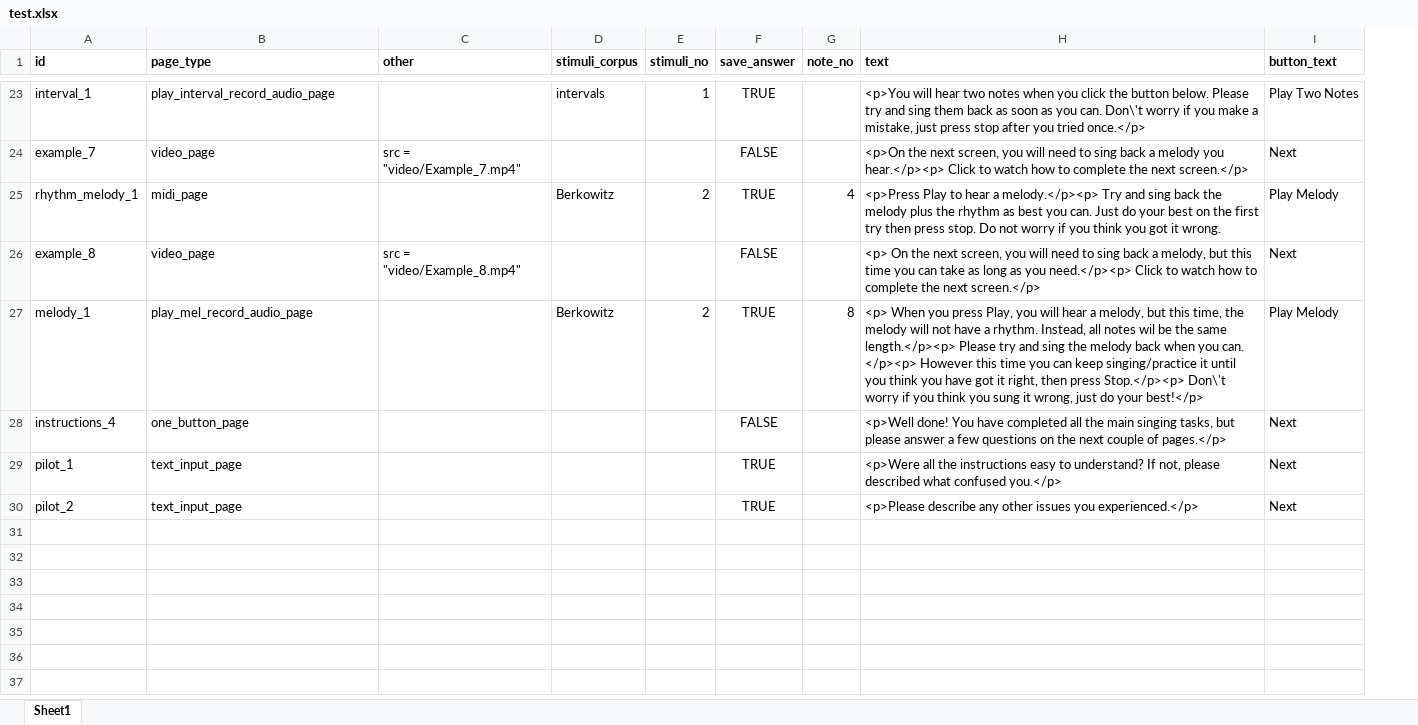
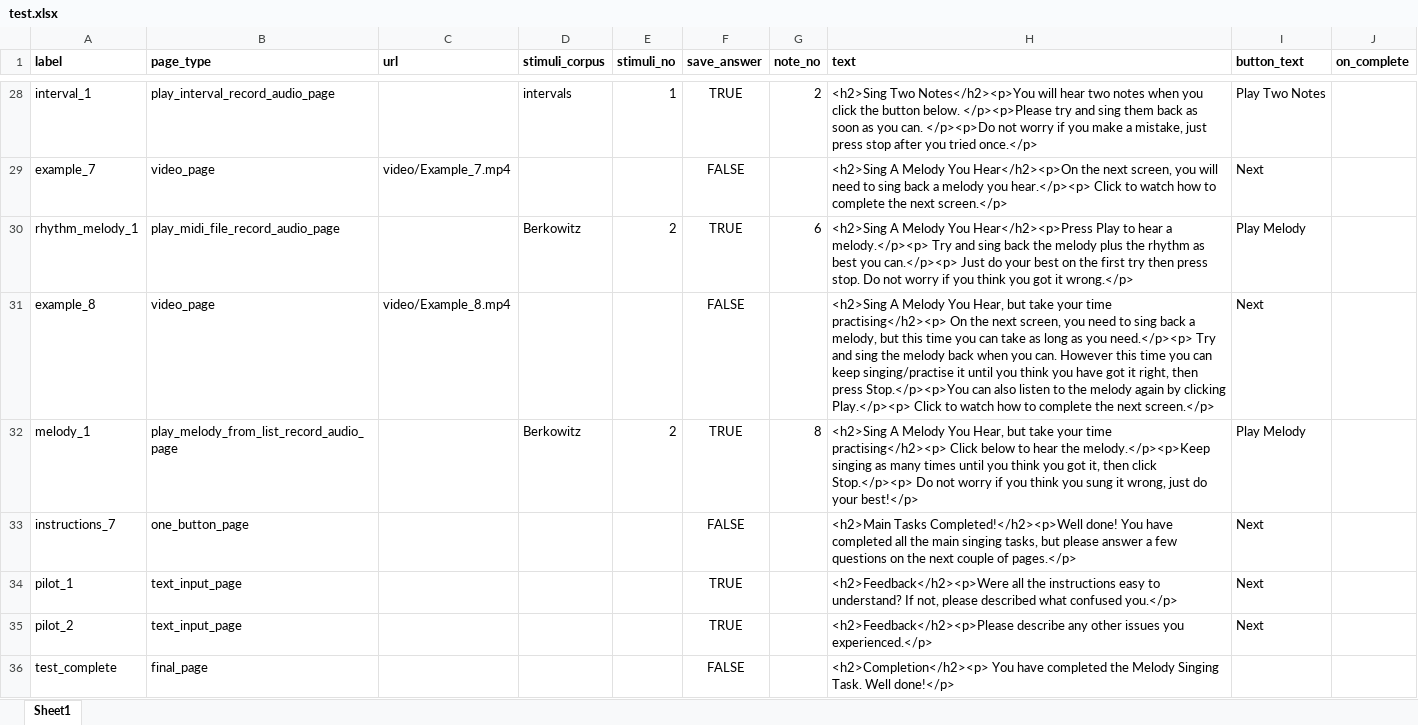
Before and after one commit to sebsilas/mel_production_study_2, an Excel workbook: test.xlsx, sheet Sheet1, drawn as a sheet; only a part is shown, gaps mark what is left out; values as stored, in another font and other column widths than the file's, no borders; removed rows and columns are numbered as before the commit, all else as after; the diff covers the shown part only; the diff names each change by its address in the sheet, - before the commit and + after, or states it on an @@ line.

```diff
--- a/test.xlsx (sheet Sheet1)
+++ b/test.xlsx (sheet Sheet1)
-column C (other), rows 24-26: src = "video/Example_7.mp4" |  | src = "video/Example_8.mp4"
+column C (url), rows 29-31: video/Example_7.mp4 |  | video/Example_8.mp4
+column J (on_complete), empty
-A1: id
+A1: label
-G28 (note_no): (empty)
+G28 (note_no): 2
-H28 (text): <p>You will hear two notes when you click the button below. Please try and sing them back as soon as you can. Don\'t worry if…
+H28 (text): <h2>Sing Two Notes</h2><p>You will hear two notes when you click the button below. </p><p>Please try and sing them back as soon as you can. </p><p>Do not worry if…
-H29 (text): <p>On the next…
+H29 (text): <h2>Sing A Melody You Hear</h2><p>On the next…
-B30 (page_type): midi_page
+B30 (page_type): play_midi_file_record_audio_page
-G30 (note_no): 4
+G30 (note_no): 6
-H30 (text): <p>Press Play to hear a melody.</p><p> Try and sing back the melody plus the rhythm as best you can. Just do your best on the first try then press stop. Do not worry if you think you got it wrong.
+H30 (text): <h2>Sing A Melody You Hear</h2><p>Press Play to hear a melody.</p><p> Try and sing back the melody plus the rhythm as best you can.</p><p> Just do your best on the first try then press stop. Do not worry if you think you got it wrong.</p>
-H31 (text): <p> On the next screen, you will need to sing back a melody, but this time you can take as long as you need.</p><p> Click to…
+H31 (text): <h2>Sing A Melody You Hear, but take your time practising</h2><p> On the next screen, you need to sing back a melody, but this time you can take as long as you need.</p><p> Try and sing the melody back when you can. However this time you can keep singing/practise it until you think you have got it right, then press Stop.</p><p>You can also listen to the melody again by clicking Play.</p><p> Click to…
-B32 (page_type): play_mel_record_audio_page
+B32 (page_type): play_melody_from_list_record_audio_page
-H32 (text): <p> When you press Play, you will hear a melody, but this time, the melody will not have a rhythm. Instead, all notes wil be the same length.</p><p> Please try and sing the melody back when you can. </p><p> However this time you can keep singing/practice it until you think you have got it right, then press Stop.</p><p> Don\'t worry if…
+H32 (text): <h2>Sing A Melody You Hear, but take your time practising</h2><p> Click below to hear the melody.</p><p>Keep singing as many times until you think you got it, then click Stop.</p><p> Do not worry if…
-A33 (label): instructions_4
+A33 (label): instructions_7
-H33 (text): <p>Well done! You…
+H33 (text): <h2>Main Tasks Completed!</h2><p>Well done! You…
-H34 (text): <p>Were all the…
+H34 (text): <h2>Feedback</h2><p>Were all the…
-H35 (text): <p>Please describe any…
+H35 (text): <h2>Feedback</h2><p>Please describe any…
+row 36: test_complete | final_page |  |  |  | FALSE |  | <h2>Completion</h2><p> You have completed the Melody Singing Task. Well done!</p>
```
Also changed, not shown: 5 added rows and 25 edited cells elsewhere in this sheet, 3 other files.
